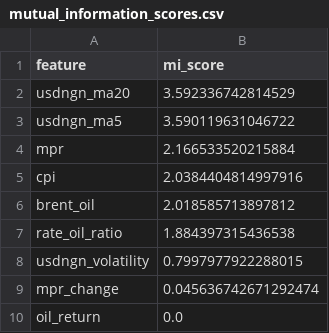
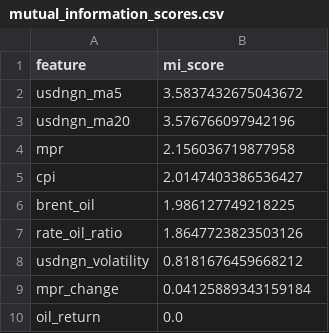
Before and after one commit to ike10/usdngn_forecasting, a CSV file: data/mutual_information_scores.csv, drawn as a sheet.

```diff
--- a/data/mutual_information_scores.csv
+++ b/data/mutual_information_scores.csv
@@ -1,10 +1,10 @@
 feature,mi_score
-usdngn_ma20,3.592336742814529
-usdngn_ma5,3.590119631046722
-mpr,2.166533520215884
-cpi,2.0384404814997916
-brent_oil,2.018585713897812
-rate_oil_ratio,1.884397315436538
-usdngn_volatility,0.7997977922288015
-mpr_change,0.045636742671292474
+usdngn_ma5,3.5837432675043672
+usdngn_ma20,3.576766097942196
+mpr,2.156036719877958
+cpi,2.0147403386536427
+brent_oil,1.986127749218225
+rate_oil_ratio,1.8647723823503126
+usdngn_volatility,0.8181676459668212
+mpr_change,0.04125889343159184
 oil_return,0.0
```
Also changed, not shown: data/feature_weights.csv, data/raw_data.csv, 7 other files.
